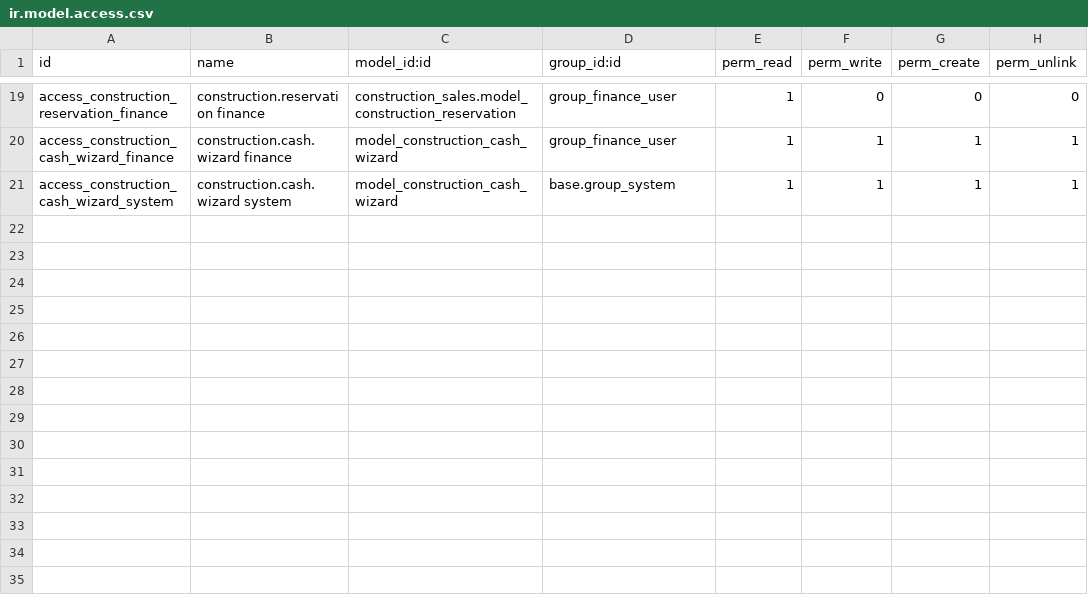
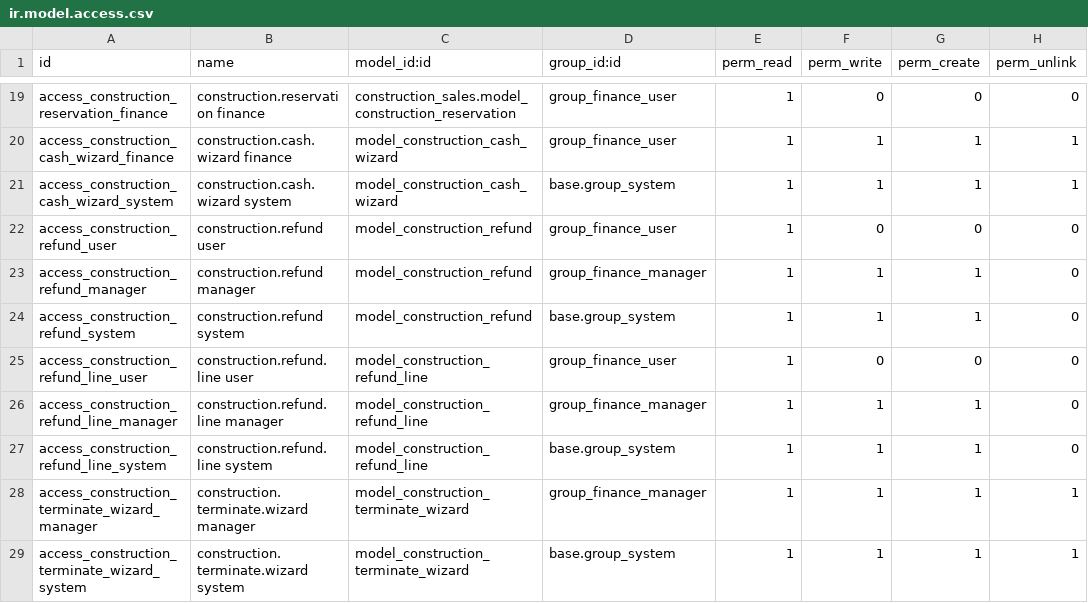
Before and after one commit to ShOtabekov/ConstructionERP, a CSV file: custom_addons/construction_finance/security/ir.model.access.csv, drawn as a sheet; only a part is shown, gaps mark what is left out.

```diff
--- a/custom_addons/construction_finance/security/ir.model.access.csv
+++ b/custom_addons/construction_finance/security/ir.model.access.csv
@@ -21 +21,9 @@ access_construction_cash_wizard_finance,construction.cash.wizard finance,model_c
 access_construction_cash_wizard_system,construction.cash.wizard system,model_construction_cash_wizard,base.group_system,1,1,1,1
+access_construction_refund_user,construction.refund user,model_construction_refund,group_finance_user,1,0,0,0
+access_construction_refund_manager,construction.refund manager,model_construction_refund,group_finance_manager,1,1,1,0
+access_construction_refund_system,construction.refund system,model_construction_refund,base.group_system,1,1,1,0
+access_construction_refund_line_user,construction.refund.line user,model_construction_refund_line,group_finance_user,1,0,0,0
+access_construction_refund_line_manager,construction.refund.line manager,model_construction_refund_line,group_finance_manager,1,1,1,0
+access_construction_refund_line_system,construction.refund.line system,model_construction_refund_line,base.group_system,1,1,1,0
+access_construction_terminate_wizard_manager,construction.terminate.wizard manager,model_construction_terminate_wizard,group_finance_manager,1,1,1,1
+access_construction_terminate_wizard_system,construction.terminate.wizard system,model_construction_terminate_wizard,base.group_system,1,1,1,1
```
Also changed, not shown: 14 other files.
